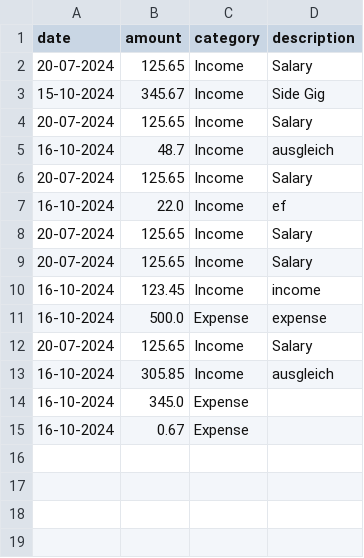
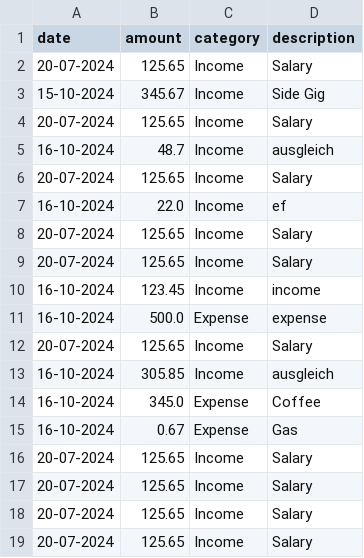
Before and after one commit to 955-hb/Personal-Finance-Tracker, a CSV file: finance_data.csv, drawn as a sheet.

```diff
--- a/finance_data.csv
+++ b/finance_data.csv
@@ -13,3 +13,7 @@ date,amount,category,description
 16-10-2024,305.85,Income,ausgleich
-16-10-2024,345.0,Expense,
-16-10-2024,0.67,Expense,
+16-10-2024,345.0,Expense,Coffee
+16-10-2024,0.67,Expense,Gas
+20-07-2024,125.65,Income,Salary
+20-07-2024,125.65,Income,Salary
+20-07-2024,125.65,Income,Salary
+20-07-2024,125.65,Income,Salary
```
Also changed, not shown: 1 other file.
